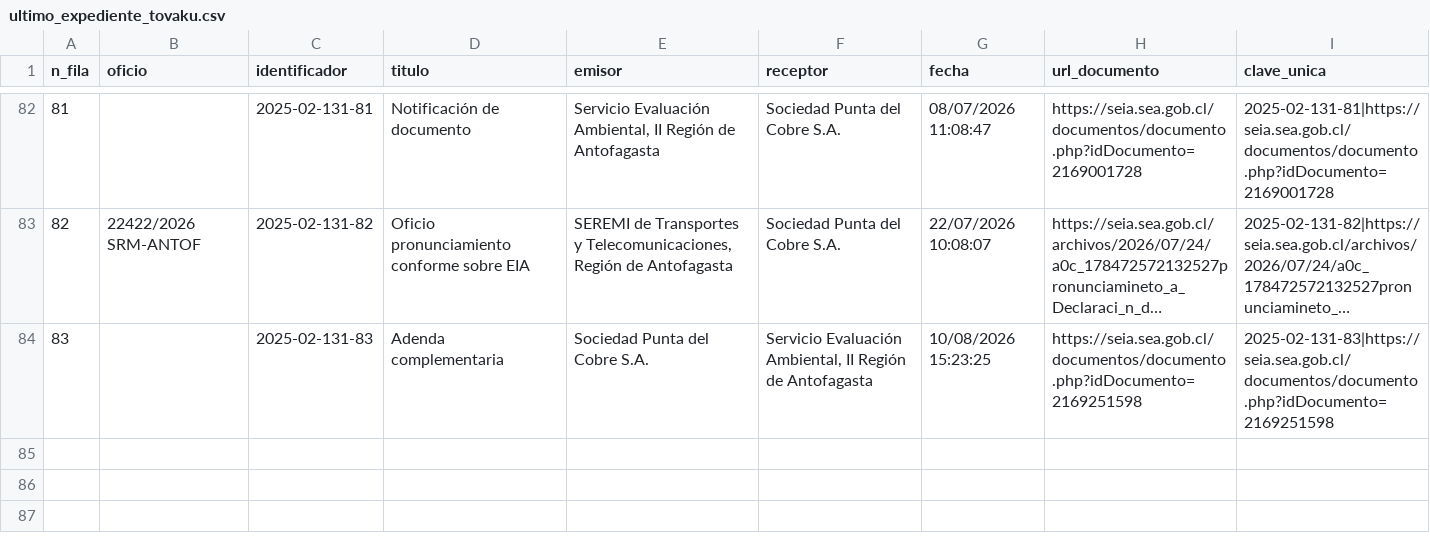
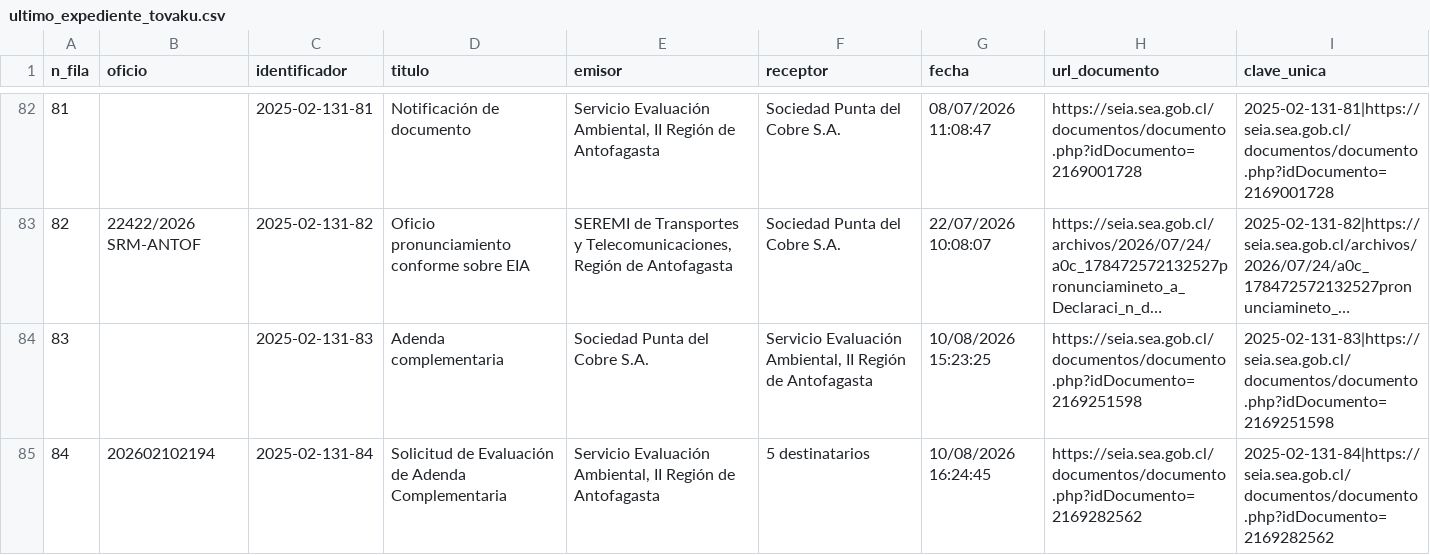
Before and after one commit to giraggio/alertascnx, a CSV file: ultimo_expediente_tovaku.csv, drawn as a sheet; only a part is shown, gaps mark what is left out; long unchanged cells end in ….

```diff
--- a/ultimo_expediente_tovaku.csv
+++ b/ultimo_expediente_tovaku.csv
@@ -84 +84,2 @@ n_fila,oficio,identificador,titulo,emisor,receptor,fecha,url_documento,clave_uni
 83,,2025-02-131-83,Adenda complementaria,Sociedad Punta del Cobre S.A.,"Servicio Evaluación Ambiental, II Región de Antofagasta",10/08/2026 15:23:25,https://seia.sea.gob.cl/documentos/documento.php?idDocumento=2169251598,2025-02-131-83|https://seia.sea.gob.cl/documentos/documento.php?idDocumento=2169251598
+84,202602102194,2025-02-131-84,Solicitud de Evaluación de Adenda Complementaria,"Servicio Evaluación Ambiental, II Región de Antofagasta",5 destinatarios,10/08/2026 16:24:45,https://seia.sea.gob.cl/documentos/documento.php?idDocumento=2169282562,2025-02-131-84|https://seia.sea.gob.cl/documentos/documento.php?idDocumento=2169282562
```
